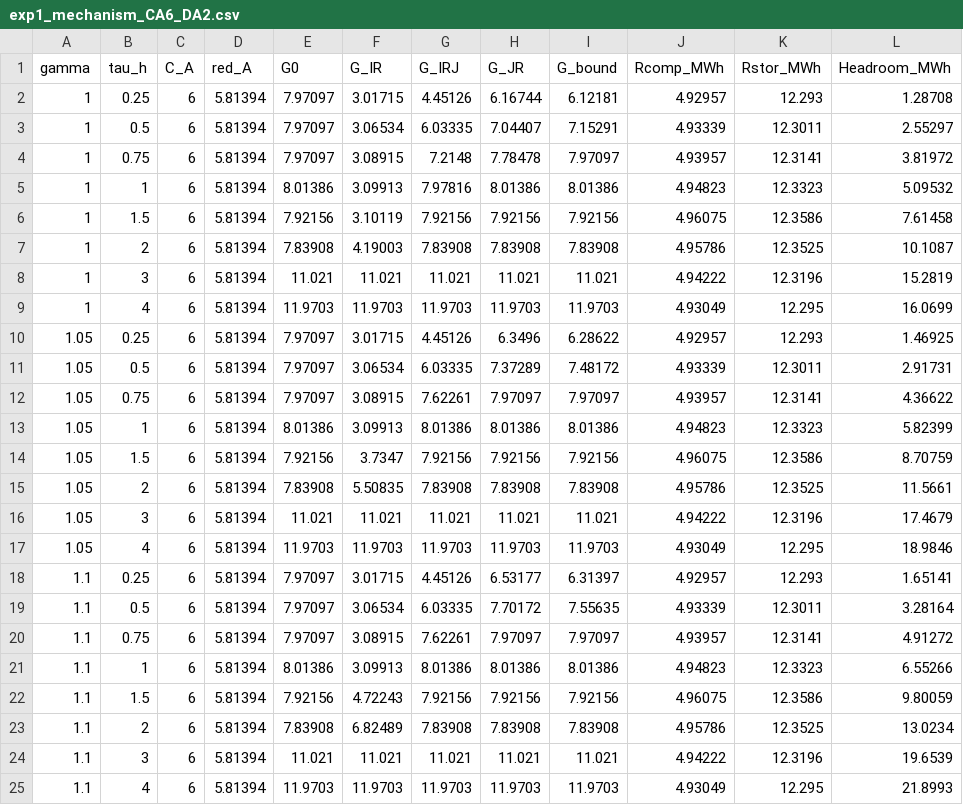
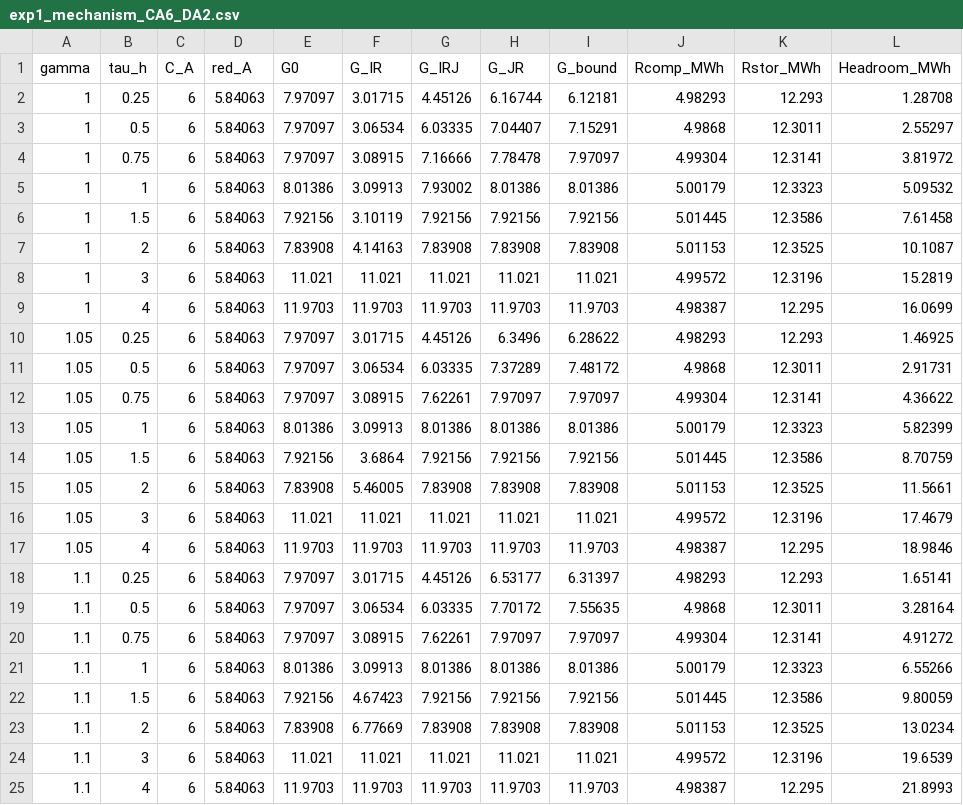
Before and after one commit to CCchen-Crush/datacenter, a CSV file: matlab/results/exp1_mechanism_CA6_DA2.csv, drawn as a sheet; only a part is shown; the diff covers the shown part only.

```diff
--- a/matlab/results/exp1_mechanism_CA6_DA2.csv
+++ b/matlab/results/exp1_mechanism_CA6_DA2.csv
@@ -1,25 +1,25 @@
 gamma,tau_h,C_A,red_A,G0,G_IR,G_IRJ,G_JR,G_bound,Rcomp_MWh,Rstor_MWh,Headroom_MWh
-1,0.25,6,5.81394,7.97097,3.01715,4.45126,6.16744,6.12181,4.92957,12.293,1.28708
-1,0.5,6,5.81394,7.97097,3.06534,6.03335,7.04407,7.15291,4.93339,12.3011,2.55297
-1,0.75,6,5.81394,7.97097,3.08915,7.2148,7.78478,7.97097,4.93957,12.3141,3.81972
-1,1,6,5.81394,8.01386,3.09913,7.97816,8.01386,8.01386,4.94823,12.3323,5.09532
-1,1.5,6,5.81394,7.92156,3.10119,7.92156,7.92156,7.92156,4.96075,12.3586,7.61458
-1,2,6,5.81394,7.83908,4.19003,7.83908,7.83908,7.83908,4.95786,12.3525,10.1087
-1,3,6,5.81394,11.021,11.021,11.021,11.021,11.021,4.94222,12.3196,15.2819
-1,4,6,5.81394,11.9703,11.9703,11.9703,11.9703,11.9703,4.93049,12.295,16.0699
-1.05,0.25,6,5.81394,7.97097,3.01715,4.45126,6.3496,6.28622,4.92957,12.293,1.46925
-1.05,0.5,6,5.81394,7.97097,3.06534,6.03335,7.37289,7.48172,4.93339,12.3011,2.91731
-1.05,0.75,6,5.81394,7.97097,3.08915,7.62261,7.97097,7.97097,4.93957,12.3141,4.36622
-1.05,1,6,5.81394,8.01386,3.09913,8.01386,8.01386,8.01386,4.94823,12.3323,5.82399
-1.05,1.5,6,5.81394,7.92156,3.7347,7.92156,7.92156,7.92156,4.96075,12.3586,8.70759
-1.05,2,6,5.81394,7.83908,5.50835,7.83908,7.83908,7.83908,4.95786,12.3525,11.5661
-1.05,3,6,5.81394,11.021,11.021,11.021,11.021,11.021,4.94222,12.3196,17.4679
-1.05,4,6,5.81394,11.9703,11.9703,11.9703,11.9703,11.9703,4.93049,12.295,18.9846
-1.1,0.25,6,5.81394,7.97097,3.01715,4.45126,6.53177,6.31397,4.92957,12.293,1.65141
-1.1,0.5,6,5.81394,7.97097,3.06534,6.03335,7.70172,7.55635,4.93339,12.3011,3.28164
-1.1,0.75,6,5.81394,7.97097,3.08915,7.62261,7.97097,7.97097,4.93957,12.3141,4.91272
-1.1,1,6,5.81394,8.01386,3.09913,8.01386,8.01386,8.01386,4.94823,12.3323,6.55266
-1.1,1.5,6,5.81394,7.92156,4.72243,7.92156,7.92156,7.92156,4.96075,12.3586,9.80059
-1.1,2,6,5.81394,7.83908,6.82489,7.83908,7.83908,7.83908,4.95786,12.3525,13.0234
-1.1,3,6,5.81394,11.021,11.021,11.021,11.021,11.021,4.94222,12.3196,19.6539
-1.1,4,6,5.81394,11.9703,11.9703,11.9703,11.9703,11.9703,4.93049,12.295,21.8993
+1,0.25,6,5.84063,7.97097,3.01715,4.45126,6.16744,6.12181,4.98293,12.293,1.28708
+1,0.5,6,5.84063,7.97097,3.06534,6.03335,7.04407,7.15291,4.9868,12.3011,2.55297
+1,0.75,6,5.84063,7.97097,3.08915,7.16666,7.78478,7.97097,4.99304,12.3141,3.81972
+1,1,6,5.84063,8.01386,3.09913,7.93002,8.01386,8.01386,5.00179,12.3323,5.09532
+1,1.5,6,5.84063,7.92156,3.10119,7.92156,7.92156,7.92156,5.01445,12.3586,7.61458
+1,2,6,5.84063,7.83908,4.14163,7.83908,7.83908,7.83908,5.01153,12.3525,10.1087
+1,3,6,5.84063,11.021,11.021,11.021,11.021,11.021,4.99572,12.3196,15.2819
+1,4,6,5.84063,11.9703,11.9703,11.9703,11.9703,11.9703,4.98387,12.295,16.0699
+1.05,0.25,6,5.84063,7.97097,3.01715,4.45126,6.3496,6.28622,4.98293,12.293,1.46925
+1.05,0.5,6,5.84063,7.97097,3.06534,6.03335,7.37289,7.48172,4.9868,12.3011,2.91731
+1.05,0.75,6,5.84063,7.97097,3.08915,7.62261,7.97097,7.97097,4.99304,12.3141,4.36622
+1.05,1,6,5.84063,8.01386,3.09913,8.01386,8.01386,8.01386,5.00179,12.3323,5.82399
+1.05,1.5,6,5.84063,7.92156,3.6864,7.92156,7.92156,7.92156,5.01445,12.3586,8.70759
+1.05,2,6,5.84063,7.83908,5.46005,7.83908,7.83908,7.83908,5.01153,12.3525,11.5661
+1.05,3,6,5.84063,11.021,11.021,11.021,11.021,11.021,4.99572,12.3196,17.4679
+1.05,4,6,5.84063,11.9703,11.9703,11.9703,11.9703,11.9703,4.98387,12.295,18.9846
+1.1,0.25,6,5.84063,7.97097,3.01715,4.45126,6.53177,6.31397,4.98293,12.293,1.65141
+1.1,0.5,6,5.84063,7.97097,3.06534,6.03335,7.70172,7.55635,4.9868,12.3011,3.28164
+1.1,0.75,6,5.84063,7.97097,3.08915,7.62261,7.97097,7.97097,4.99304,12.3141,4.91272
+1.1,1,6,5.84063,8.01386,3.09913,8.01386,8.01386,8.01386,5.00179,12.3323,6.55266
+1.1,1.5,6,5.84063,7.92156,4.67423,7.92156,7.92156,7.92156,5.01445,12.3586,9.80059
+1.1,2,6,5.84063,7.83908,6.77669,7.83908,7.83908,7.83908,5.01153,12.3525,13.0234
+1.1,3,6,5.84063,11.021,11.021,11.021,11.021,11.021,4.99572,12.3196,19.6539
+1.1,4,6,5.84063,11.9703,11.9703,11.9703,11.9703,11.9703,4.98387,12.295,21.8993
```
Also changed, not shown: 33 edited cells elsewhere in this file, matlab/results/exp1_mechanism_CA6_DA1_DB2.csv, matlab/results/exp20_overhead_evals.csv, 41 other files.
